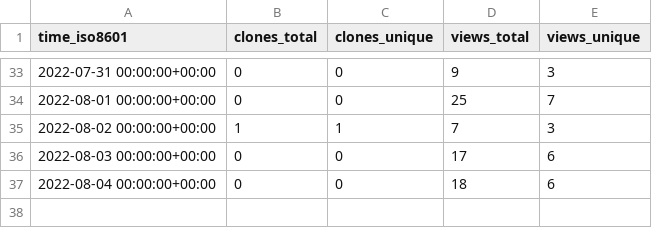
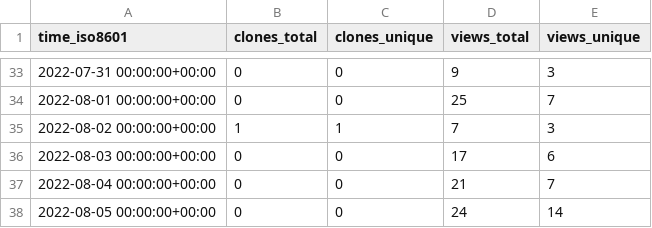
Before and after one commit to Infinity-Vault/infinity-vault-data-dump, a CSV file: Infinity-Vault/Programiranje-II/ghrs-data/views_clones_aggregate.csv, drawn as a sheet; only a part is shown, gaps mark what is left out.

```diff
--- a/Infinity-Vault/Programiranje-II/ghrs-data/views_clones_aggregate.csv
+++ b/Infinity-Vault/Programiranje-II/ghrs-data/views_clones_aggregate.csv
@@ -36,2 +36,3 @@ time_iso8601,clones_total,clones_unique,views_total,views_unique
 2022-08-03 00:00:00+00:00,0,0,17,6
-2022-08-04 00:00:00+00:00,0,0,18,6
+2022-08-04 00:00:00+00:00,0,0,21,7
+2022-08-05 00:00:00+00:00,0,0,24,14
```
Also changed, not shown: 1 other file.
